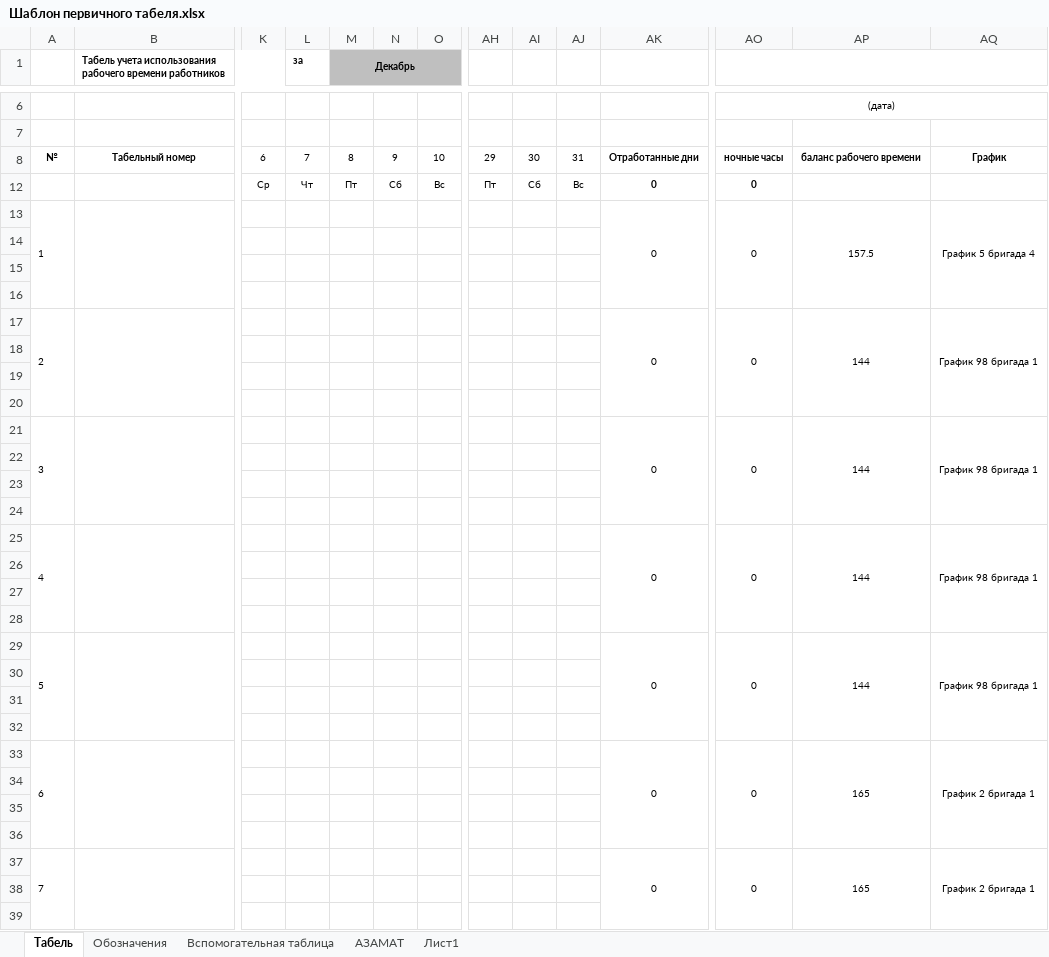
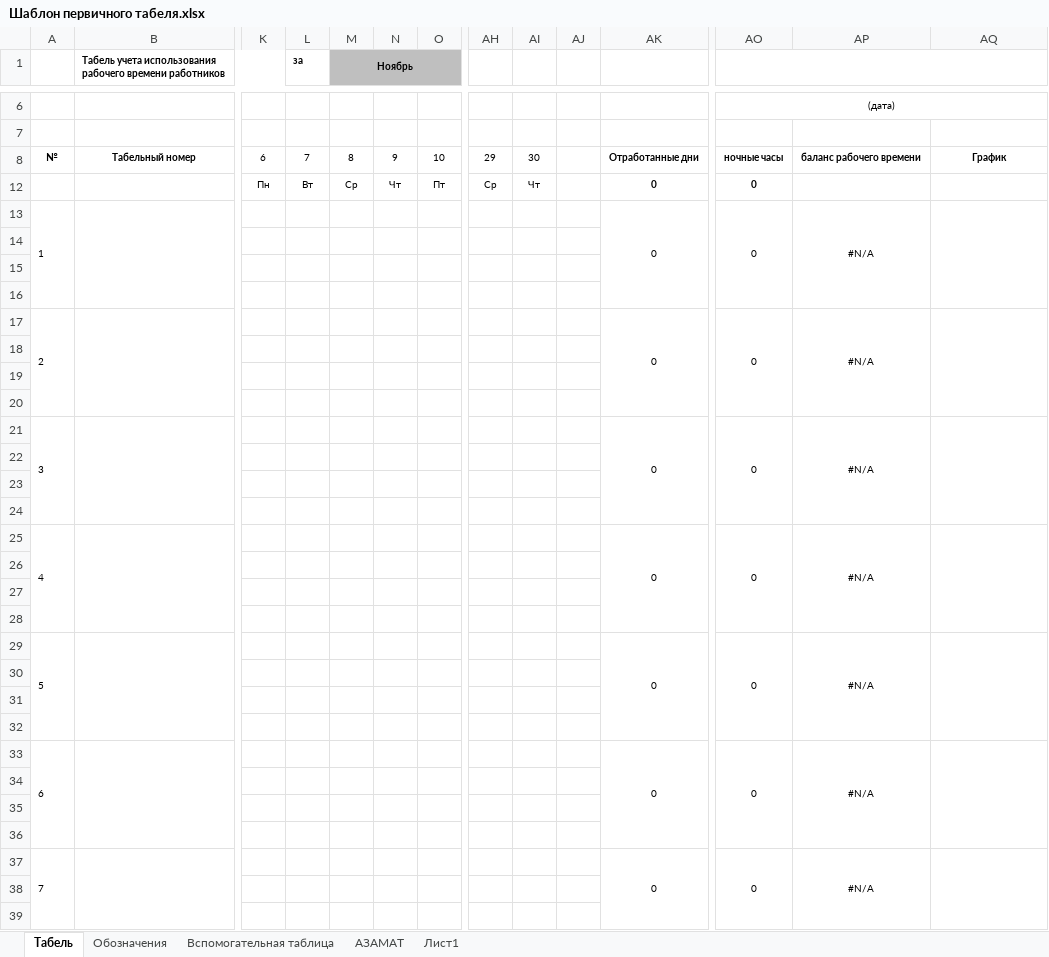
Before and after one commit to KarolDmitriy/WorkTimeTracker, an Excel workbook: data/Шаблон первичного табеля.xlsx, sheet Табель, drawn as a sheet; only a part is shown, gaps mark what is left out; values as stored, in another font and other column widths than the file's, no borders; conditional formats not drawn; removed rows and columns are numbered as before the commit, all else as after; rows hold the shown columns only; the diff covers the shown part only; the diff names each change by its address in the sheet, - before the commit and + after, or states it on an @@ line.

```diff
--- a/data/Шаблон первичного табеля.xlsx (sheet Табель)
+++ b/data/Шаблон первичного табеля.xlsx (sheet Табель)
-M1: Декабрь
+M1: Ноябрь
-AJ8: 31
+AJ8: (empty)
-row 12:  |  | Ср | Чт | Пт | Сб | Вс | Пт | Сб | Вс | 0 | 0
+row 12:  |  | Пн | Вт | Ср | Чт | Пт | Ср | Чт |  | 0 | 0
-AP13: 157.5
+AP13: #N/A
-AQ13: График 5 бригада 4
+AQ13: (empty)
-AP17: 144
+AP17: #N/A
-AQ17: График 98 бригада 1
+AQ17: (empty)
-AP21: 144
+AP21: #N/A
-AQ21: График 98 бригада 1
+AQ21: (empty)
-AP25: 144
+AP25: #N/A
-AQ25: График 98 бригада 1
+AQ25: (empty)
-AP29: 144
+AP29: #N/A
-AQ29: График 98 бригада 1
+AQ29: (empty)
-AP33: 165
+AP33: #N/A
-AQ33: График 2 бригада 1
+AQ33: (empty)
-AP37: 165
+AP37: #N/A
-AQ37: График 2 бригада 1
+AQ37: (empty)
```
Also changed, not shown: 6 edited cells elsewhere in this sheet, data/graph/График 98 бригада 1.xlsx, 3 other files.
